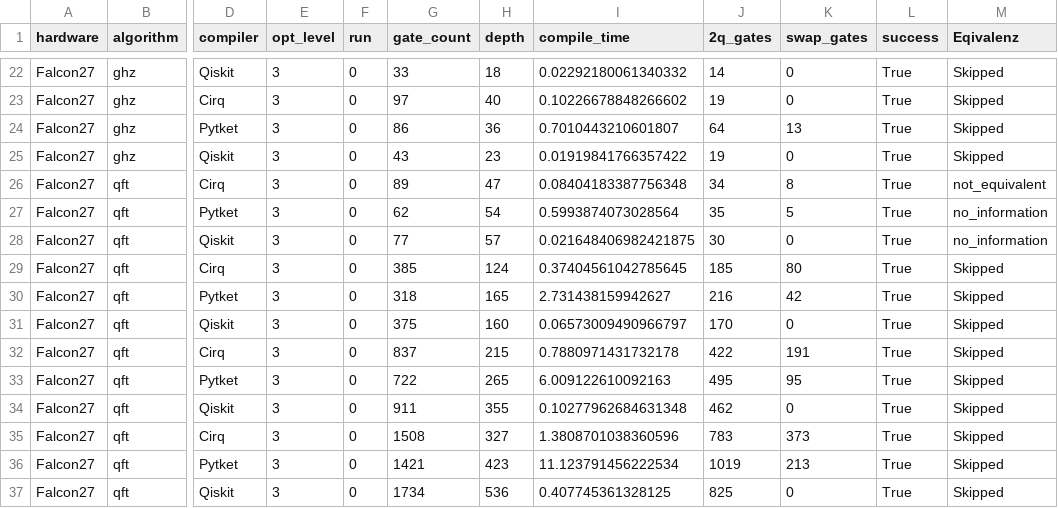
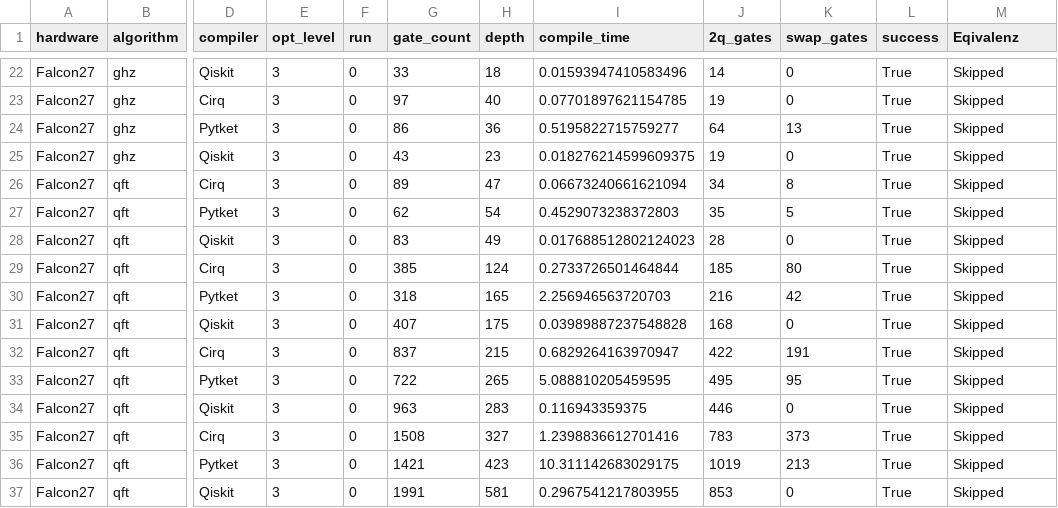
Before and after one commit to SimonG8/qda_bench, a CSV file: test_result.csv, drawn as a sheet; only a part is shown, gaps mark what is left out; the diff covers the shown part only; the diff names each change by its address in the sheet, - before the commit and + after, or states it on an @@ line.

```diff
--- a/test_result.csv
+++ b/test_result.csv
-I22 (compile_time): 0.02292180061340332
+I22 (compile_time): 0.01593947410583496
-I23 (compile_time): 0.10226678848266602
+I23 (compile_time): 0.07701897621154785
-I24 (compile_time): 0.7010443210601807
+I24 (compile_time): 0.5195822715759277
-I25 (compile_time): 0.01919841766357422
+I25 (compile_time): 0.018276214599609375
-I26 (compile_time): 0.08404183387756348
+I26 (compile_time): 0.06673240661621094
-M26 (Eqivalenz): not_equivalent
+M26 (Eqivalenz): Skipped
-I27 (compile_time): 0.5993874073028564
+I27 (compile_time): 0.4529073238372803
-M27:M28 (Eqivalenz): no_information
+M27:M28 (Eqivalenz): Skipped
-G28 (gate_count): 77
+G28 (gate_count): 83
-H28 (depth): 57
+H28 (depth): 49
-I28 (compile_time): 0.021648406982421875
+I28 (compile_time): 0.017688512802124023
-J28 (2q_gates): 30
+J28 (2q_gates): 28
-I29 (compile_time): 0.37404561042785645
+I29 (compile_time): 0.2733726501464844
-I30 (compile_time): 2.731438159942627
+I30 (compile_time): 2.256946563720703
-G31 (gate_count): 375
+G31 (gate_count): 407
-H31 (depth): 160
+H31 (depth): 175
-I31 (compile_time): 0.06573009490966797
+I31 (compile_time): 0.03989887237548828
-J31 (2q_gates): 170
+J31 (2q_gates): 168
-I32 (compile_time): 0.7880971431732178
+I32 (compile_time): 0.6829264163970947
-I33 (compile_time): 6.009122610092163
+I33 (compile_time): 5.088810205459595
-G34 (gate_count): 911
+G34 (gate_count): 963
-H34 (depth): 355
+H34 (depth): 283
-I34 (compile_time): 0.10277962684631348
+I34 (compile_time): 0.116943359375
-J34 (2q_gates): 462
+J34 (2q_gates): 446
-I35 (compile_time): 1.3808701038360596
+I35 (compile_time): 1.2398836612701416
-I36 (compile_time): 11.123791456222534
+I36 (compile_time): 10.311142683029175
-G37 (gate_count): 1734
+G37 (gate_count): 1991
-H37 (depth): 536
+H37 (depth): 581
-I37 (compile_time): 0.407745361328125
+I37 (compile_time): 0.2967541217803955
-J37 (2q_gates): 825
+J37 (2q_gates): 853
```
Also changed, not shown: 36 edited cells elsewhere in this file, 39 other files.
